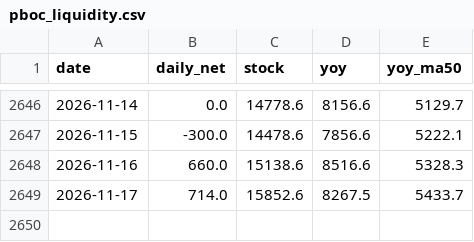
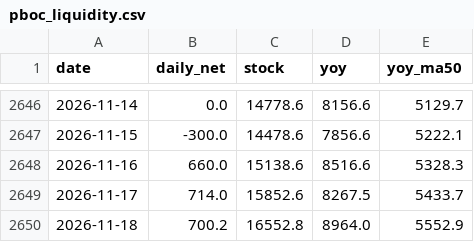
Before and after one commit to Slavduja/PBOC, a CSV file: output/pboc_liquidity.csv, drawn as a sheet; only a part is shown, gaps mark what is left out.

```diff
--- a/output/pboc_liquidity.csv
+++ b/output/pboc_liquidity.csv
@@ -2649 +2649,2 @@ date,daily_net,stock,yoy,yoy_ma50
 2026-11-17,714.0,15852.6,8267.5,5433.7
+2026-11-18,700.2,16552.8,8964.0,5552.9
```
Also changed, not shown: output/markets.csv, output/operations.csv, 2 other files.
